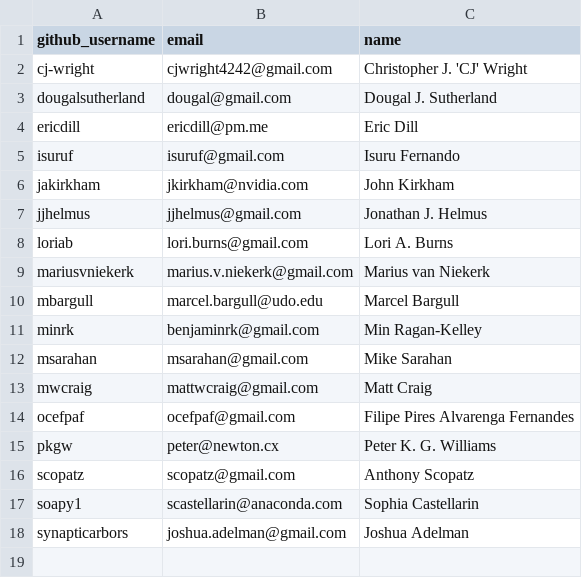
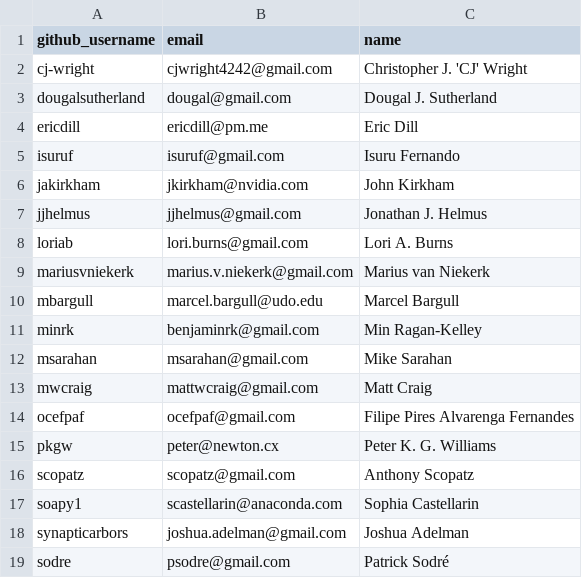
Before and after one commit to conda-forge/governance, a CSV file: src/core.csv, drawn as a sheet.

Commit message:
add Patrick to the core-forge team (#874)
add Patrick to the core-forge team

```diff
--- a/src/core.csv
+++ b/src/core.csv
@@ -18 +18,2 @@ soapy1,scastellarin@anaconda.com,Sophia Castellarin
 synapticarbors,joshua.adelman@gmail.com,Joshua Adelman
+sodre,psodre@gmail.com,Patrick Sodré
```
